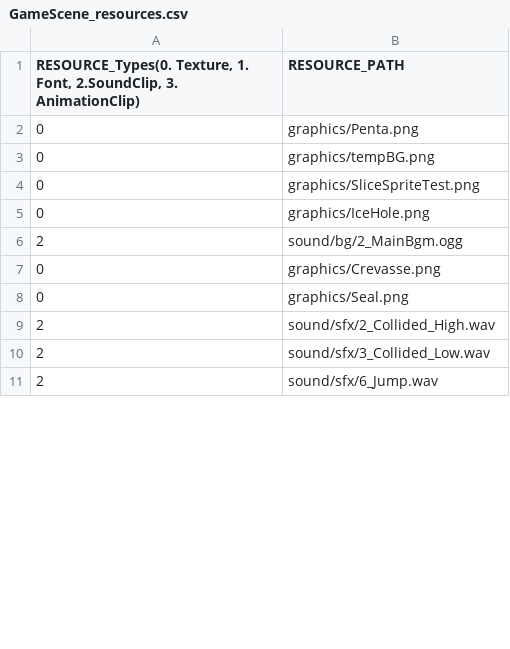
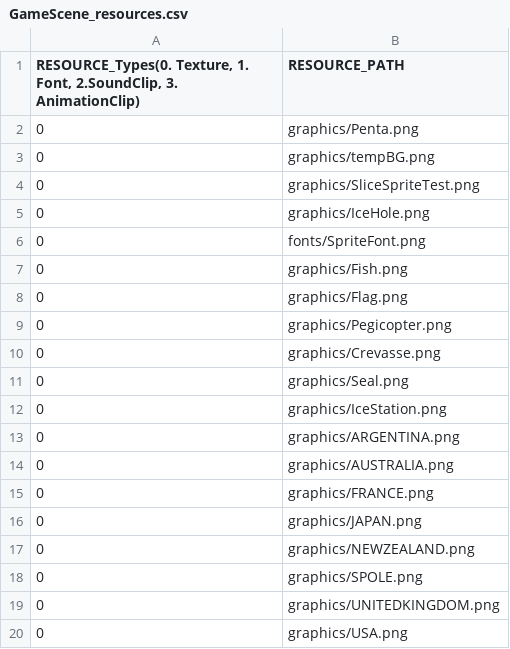
Before and after one commit to lee-jun-young1/penguin, a CSV file: Penguin-bin/data/GameScene_resources.csv, drawn as a sheet; only a part is shown; the shorter side is filled out with more unchanged rows; the diff covers the shown part only.

```diff
--- a/Penguin-bin/data/GameScene_resources.csv
+++ b/Penguin-bin/data/GameScene_resources.csv
@@ -5,4 +5,16 @@
 0,graphics/IceHole.png
-2,sound/bg/2_MainBgm.ogg
+0,fonts/SpriteFont.png
+0,graphics/Fish.png
+0,graphics/Flag.png
+0,graphics/Pegicopter.png
 0,graphics/Crevasse.png
 0,graphics/Seal.png
+0,graphics/IceStation.png
+0,graphics/ARGENTINA.png
+0,graphics/AUSTRALIA.png
+0,graphics/FRANCE.png
+0,graphics/JAPAN.png
+0,graphics/NEWZEALAND.png
+0,graphics/SPOLE.png
+0,graphics/UNITEDKINGDOM.png
+0,graphics/USA.png
```
Also changed, not shown: 10 added rows elsewhere in this file, Penguin-bin/animations/Penta_Transition.csv, Penguin-bin/data/StageData.csv, 39 other files.
